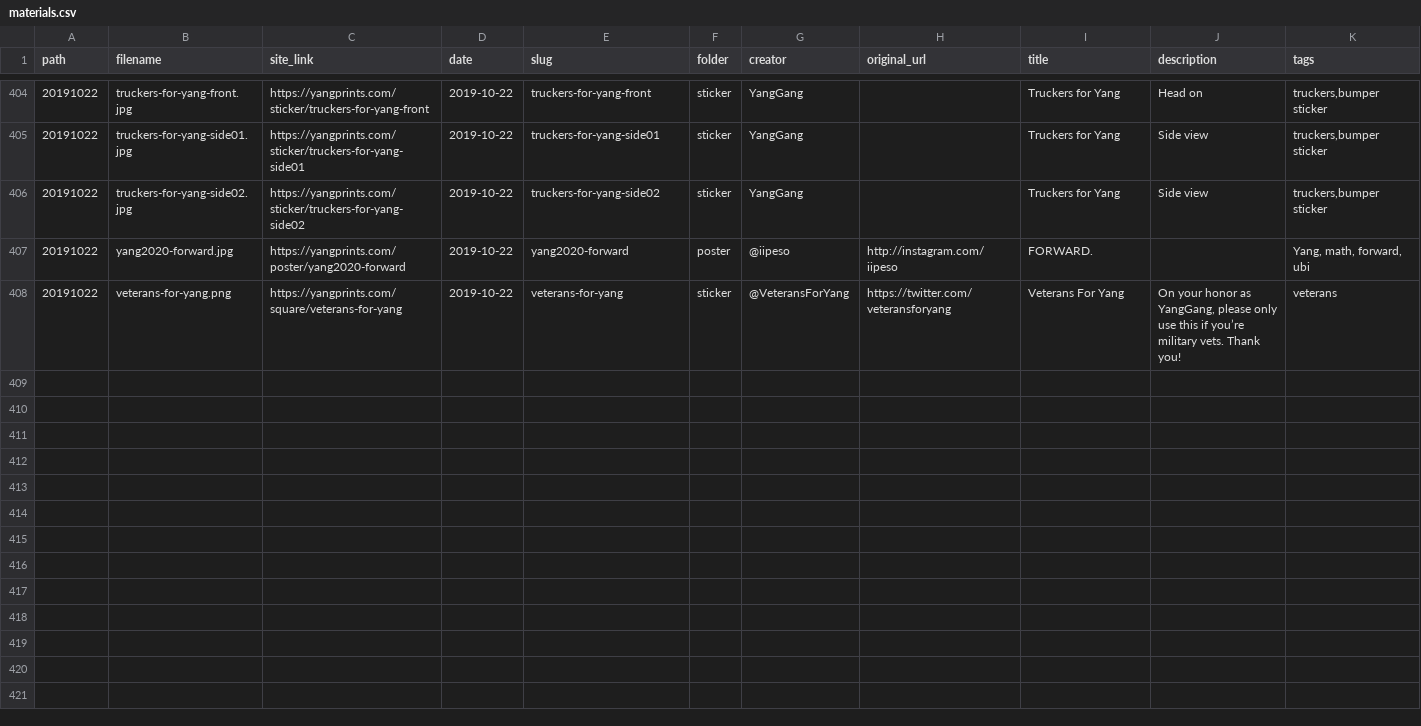
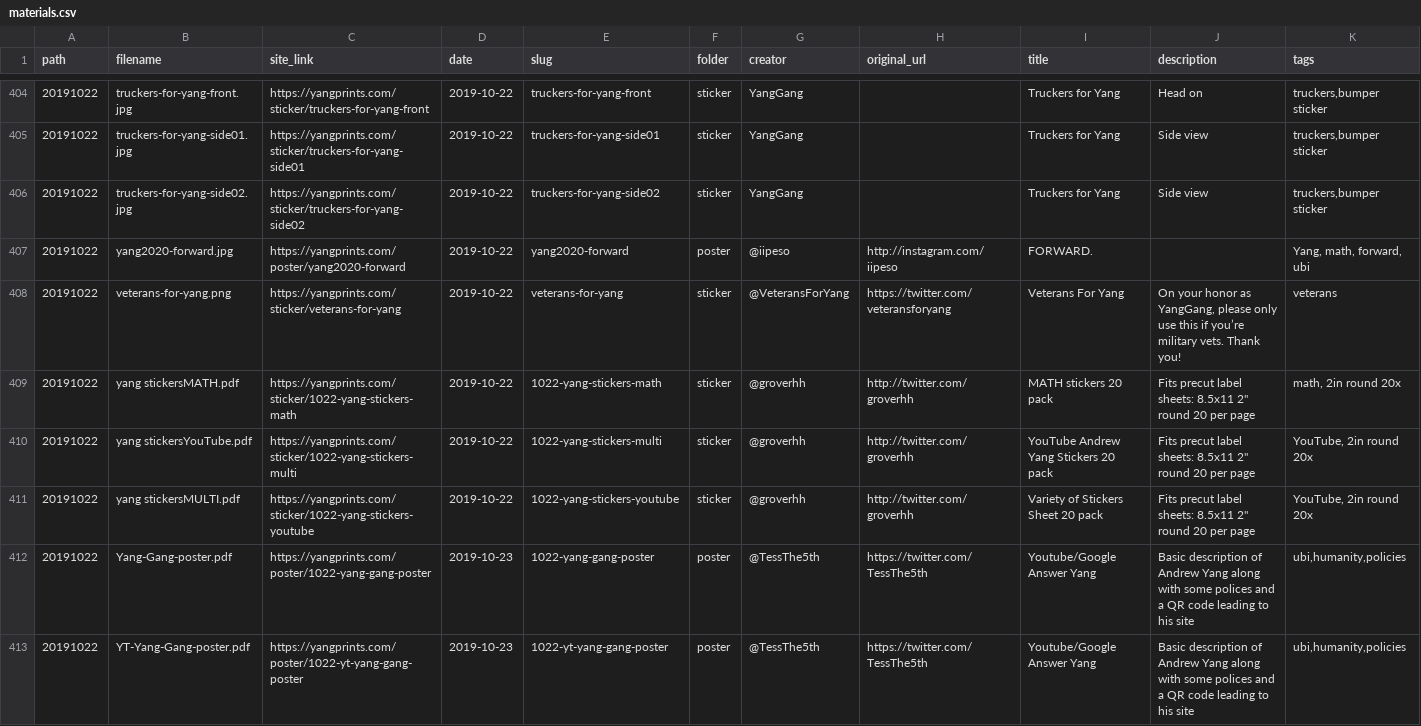
Before and after one commit to mikhuang/yang-prints, a CSV file: data/materials.csv, drawn as a sheet; only a part is shown, gaps mark what is left out; rows hold the shown columns only; the diff names each change by its address in the sheet, - before the commit and + after, or states it on an @@ line.

```diff
--- a/data/materials.csv
+++ b/data/materials.csv
-C408 (site_link): https://yangprints.com/square/veterans-for-yang
+C408 (site_link): https://yangprints.com/sticker/veterans-for-yang
+row 409: 20191022 | yang stickersMATH.pdf | https://yangprints.com/sticker/1022-yang-stickers-math | 2019-10-22 | 1022-yang-stickers-math | sticker | @groverhh | http://twitter.com/groverhh | MATH stickers 20 pack | Fits precut label sheets: 8.5x11 2" round 20 per page | math, 2in round 20x
+row 410: 20191022 | yang stickersYouTube.pdf | https://yangprints.com/sticker/1022-yang-stickers-multi | 2019-10-22 | 1022-yang-stickers-multi | sticker | @groverhh | http://twitter.com/groverhh | YouTube Andrew Yang Stickers 20 pack | Fits precut label sheets: 8.5x11 2" round 20 per page | YouTube, 2in round 20x
+row 411: 20191022 | yang stickersMULTI.pdf | https://yangprints.com/sticker/1022-yang-stickers-youtube | 2019-10-22 | 1022-yang-stickers-youtube | sticker | @groverhh | http://twitter.com/groverhh | Variety of Stickers Sheet 20 pack | Fits precut label sheets: 8.5x11 2" round 20 per page | YouTube, 2in round 20x
+row 412: 20191022 | Yang-Gang-poster.pdf | https://yangprints.com/poster/1022-yang-gang-poster | 2019-10-23 | 1022-yang-gang-poster | poster | @TessThe5th | https://twitter.com/TessThe5th | Youtube/Google Answer Yang | Basic description of Andrew Yang along with some polices and a QR code leading to his site | ubi,humanity,policies
+row 413: 20191022 | YT-Yang-Gang-poster.pdf | https://yangprints.com/poster/1022-yt-yang-gang-poster | 2019-10-23 | 1022-yt-yang-gang-poster | poster | @TessThe5th | https://twitter.com/TessThe5th | Youtube/Google Answer Yang | Basic description of Andrew Yang along with some polices and a QR code leading to his site | ubi,humanity,policies
```
Also changed, not shown: 14 other files.
